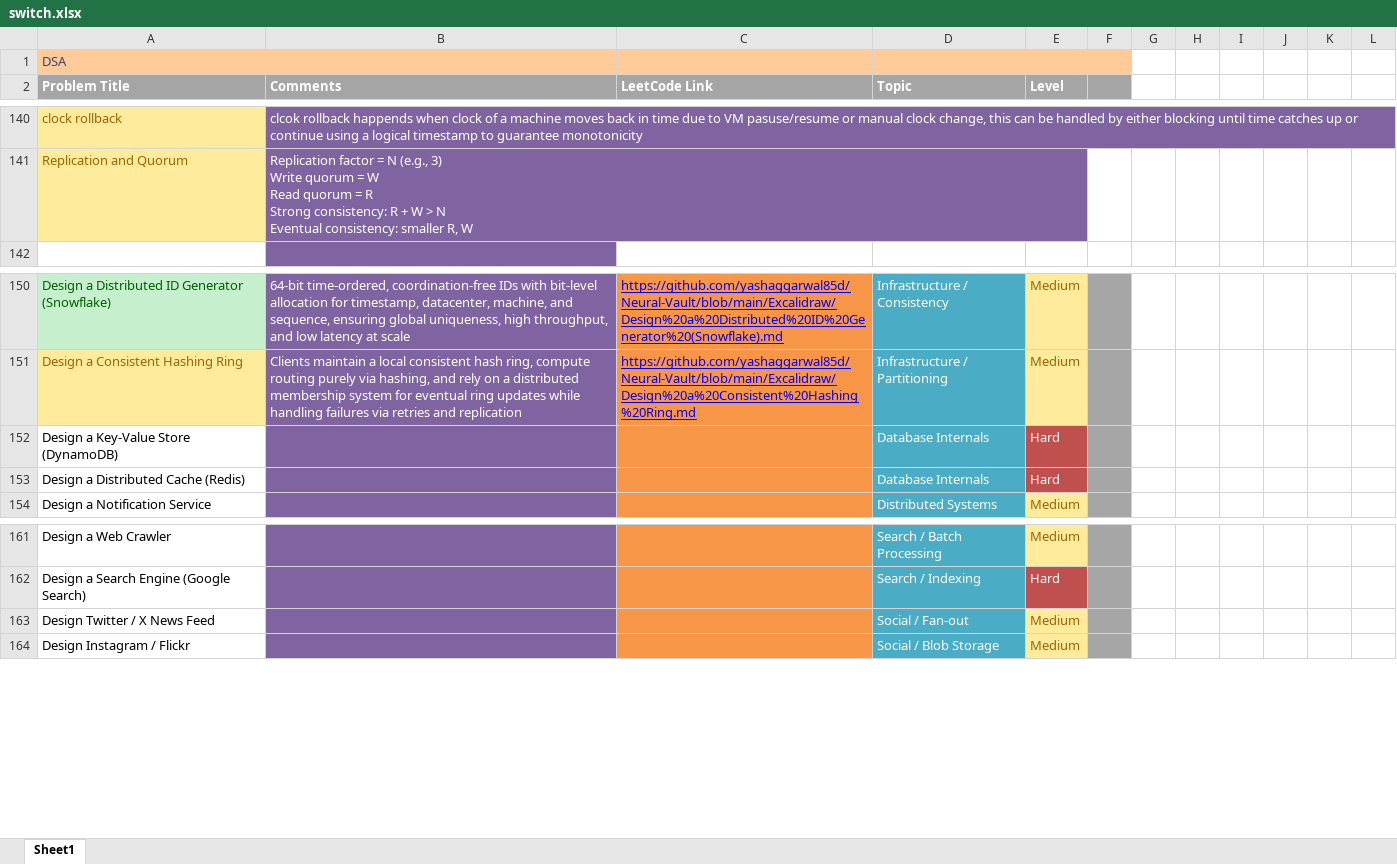
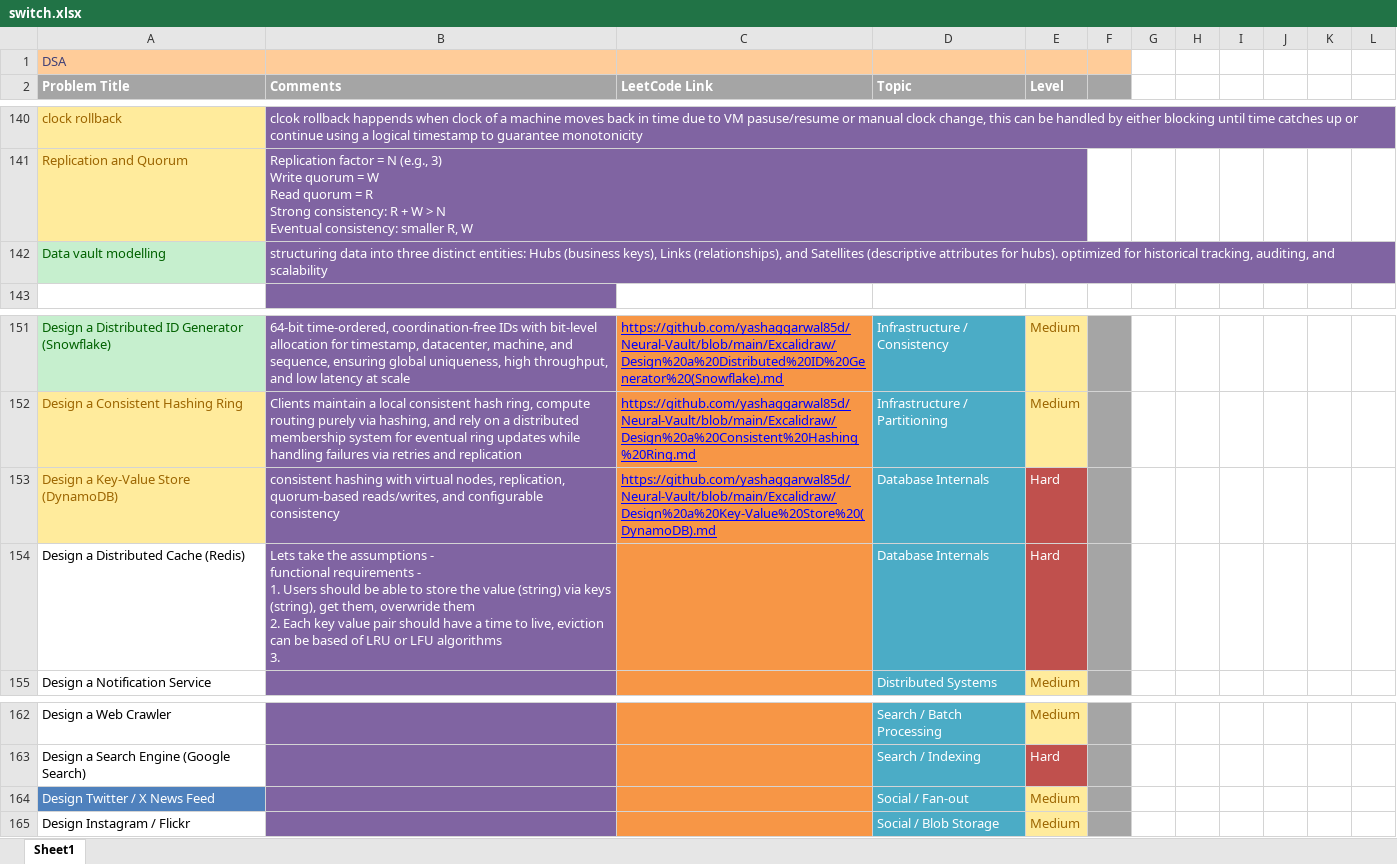
Before and after one commit to yashaggarwal85d/Neural-Vault, an Excel workbook: Excalidraw/switch.xlsx, sheet Sheet1, drawn as a sheet; only a part is shown, gaps mark what is left out; values as stored, in another font and other column widths than the file's, no borders; addresses are those after the commit; ↵ is a line break in a cell; the diff names each change by its address in the sheet, - before the commit and + after, or states it on an @@ line.

Commit message:
vault backup: 2026-01-06 21:23:48

```diff
--- a/Excalidraw/switch.xlsx (sheet Sheet1)
+++ b/Excalidraw/switch.xlsx (sheet Sheet1)
+row 142: Data vault modelling | structuring data into three distinct entities: Hubs (business keys), Links (relationships), and Satellites (descriptive attributes for hubs). optimized for historical tracking, auditing, and scalability
@@ A153 fill: none → #FFEB9C, text colour: black → #9C6500 @@
-B153 (Comments): (empty)
+B153 (Comments): consistent hashing with virtual nodes, replication, quorum-based reads/writes, and configurable consistency
-C153 (LeetCode Link): (empty)
+C153 (LeetCode Link): https://github.com/yashaggarwal85d/Neural-Vault/blob/main/Excalidraw/Design%20a%20Key-Value%20Store%20(DynamoDB).md
-B154 (Comments): (empty)
+B154 (Comments): Lets take the assumptions - ↵ functional requirements - ↵ 1. Users should be able to store the value (string) via keys (string), get them, overwride them ↵ 2. Each key value pair should have a time to live, eviction can be based of LRU or LFU algorithms ↵ 3.
@@ A164 fill: none → #4F81BD, text colour: black → #FFFFFF @@
```
Also changed, not shown: 2 other files.
